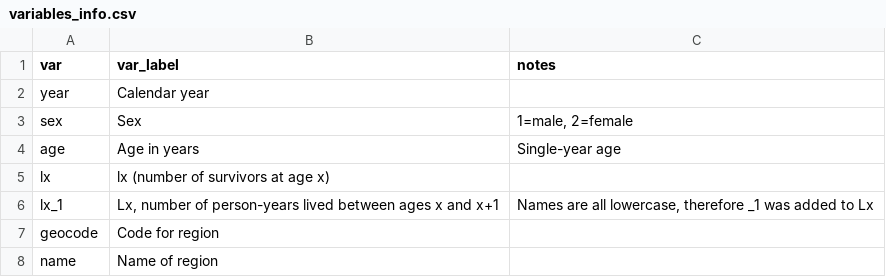
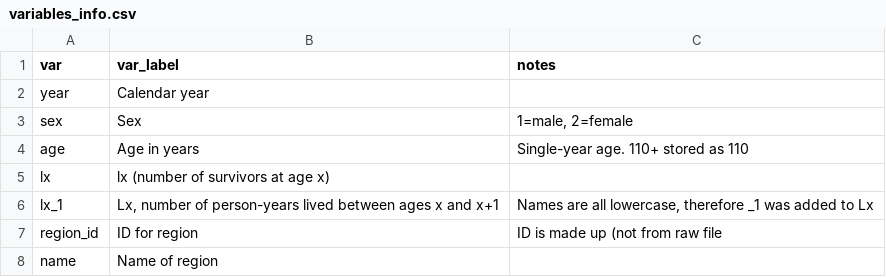
Before and after one commit to O-Karlsson/data-warehouse, a CSV file: data/cleaned/HMD/life tables/France/variables_info.csv, drawn as a sheet.

```diff
--- a/data/cleaned/HMD/life tables/France/variables_info.csv
+++ b/data/cleaned/HMD/life tables/France/variables_info.csv
@@ -3,6 +3,6 @@
 "sex","Sex","1=male, 2=female"
-"age","Age in years","Single-year age"
+"age","Age in years","Single-year age. 110+ stored as 110"
 "lx","lx (number of survivors at age x)",""
 "lx_1","Lx, number of person-years lived between ages x and x+1","Names are all lowercase, therefore _1 was added to Lx"
-"geocode","Code for region",""
+"region_id","ID for region","ID is made up (not from raw file"
 "name","Name of region",""
```
Also changed, not shown: data/cleaned/HMD/life tables/Canada/variables_info.csv, data/cleaned/HMD/life tables/Japan/variables_info.csv, 21 other files.
